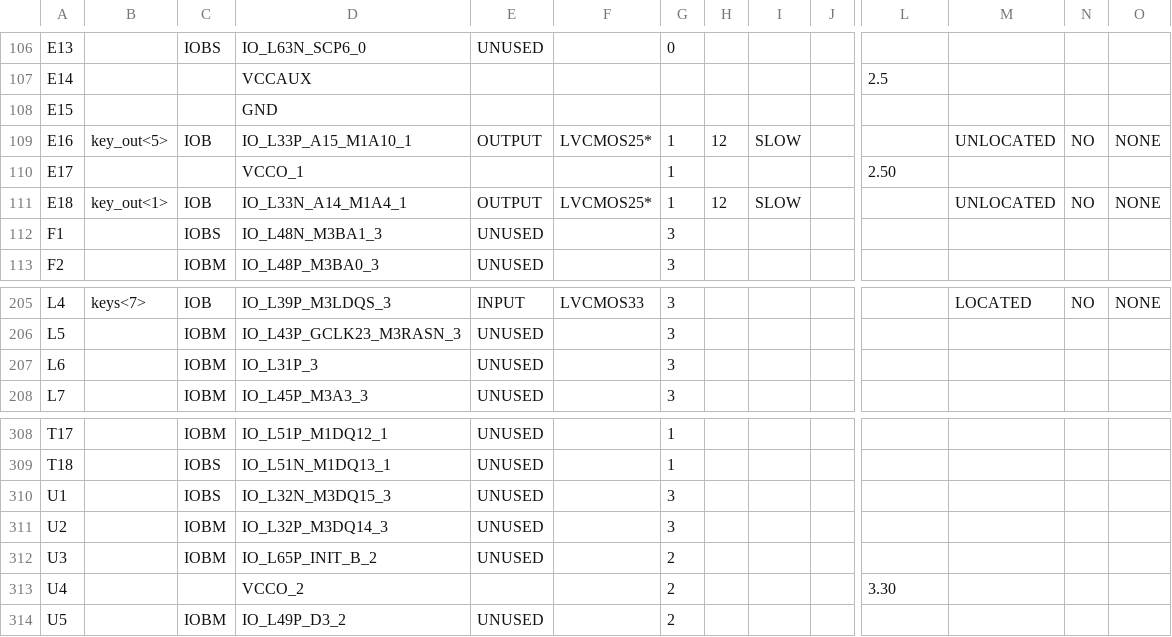
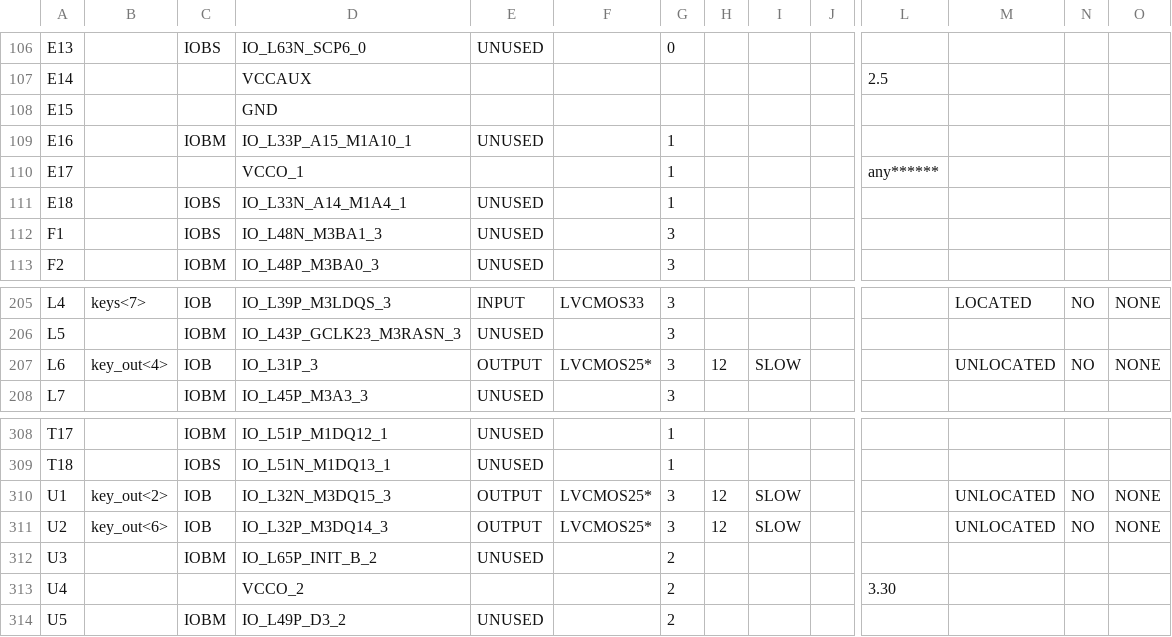
Before and after one commit to cheniel/octave-keyboard, a CSV file: OctaveKeyboard/OctaveKeyboardTop_pad.csv, drawn as a sheet; only a part is shown, gaps mark what is left out; the diff covers the shown part only; the diff names each change by its address in the sheet, - before the commit and + after, or states it on an @@ line.

```diff
--- a/OctaveKeyboard/OctaveKeyboardTop_pad.csv
+++ b/OctaveKeyboard/OctaveKeyboardTop_pad.csv
-B109: key_out<5>
+B109: (empty)
-C109: IOB
+C109: IOBM
-E109: OUTPUT
+E109: UNUSED
-F109: LVCMOS25*
+F109: (empty)
-H109: 12
+H109: (empty)
-I109: SLOW
+I109: (empty)
-M109: UNLOCATED
+M109: (empty)
-N109: NO
+N109: (empty)
-O109: NONE
+O109: (empty)
-L110: 2.50
+L110: any******
-B111: key_out<1>
+B111: (empty)
-C111: IOB
+C111: IOBS
-E111: OUTPUT
+E111: UNUSED
-F111: LVCMOS25*
+F111: (empty)
-H111: 12
+H111: (empty)
-I111: SLOW
+I111: (empty)
-M111: UNLOCATED
+M111: (empty)
-N111: NO
+N111: (empty)
-O111: NONE
+O111: (empty)
-B207: (empty)
+B207: key_out<4>
-C207: IOBM
+C207: IOB
-E207: UNUSED
+E207: OUTPUT
-F207: (empty)
+F207: LVCMOS25*
-H207: (empty)
+H207: 12
-I207: (empty)
+I207: SLOW
-M207: (empty)
+M207: UNLOCATED
-N207: (empty)
+N207: NO
-O207: (empty)
+O207: NONE
-B310: (empty)
+B310: key_out<2>
-C310: IOBS
+C310: IOB
-E310:E311: UNUSED
+E310:E311: OUTPUT
-F310:F311: (empty)
+F310:F311: LVCMOS25*
-H310:H311: (empty)
+H310:H311: 12
-I310:I311: (empty)
+I310:I311: SLOW
-M310:M311: (empty)
+M310:M311: UNLOCATED
-N310:N311: (empty)
+N310:N311: NO
-O310:O311: (empty)
+O310:O311: NONE
-B311: (empty)
+B311: key_out<6>
-C311: IOBM
+C311: IOB
```
Also changed, not shown: 113 edited cells elsewhere in this file, 30 other files.
